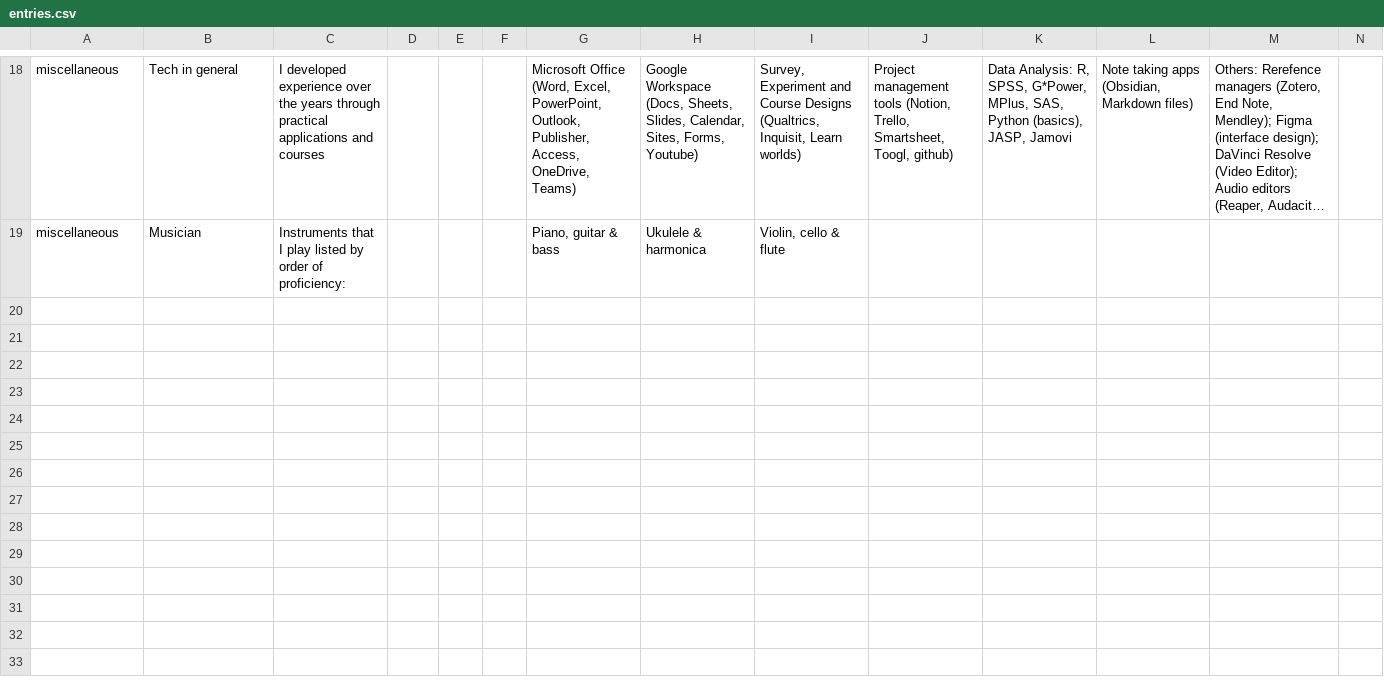
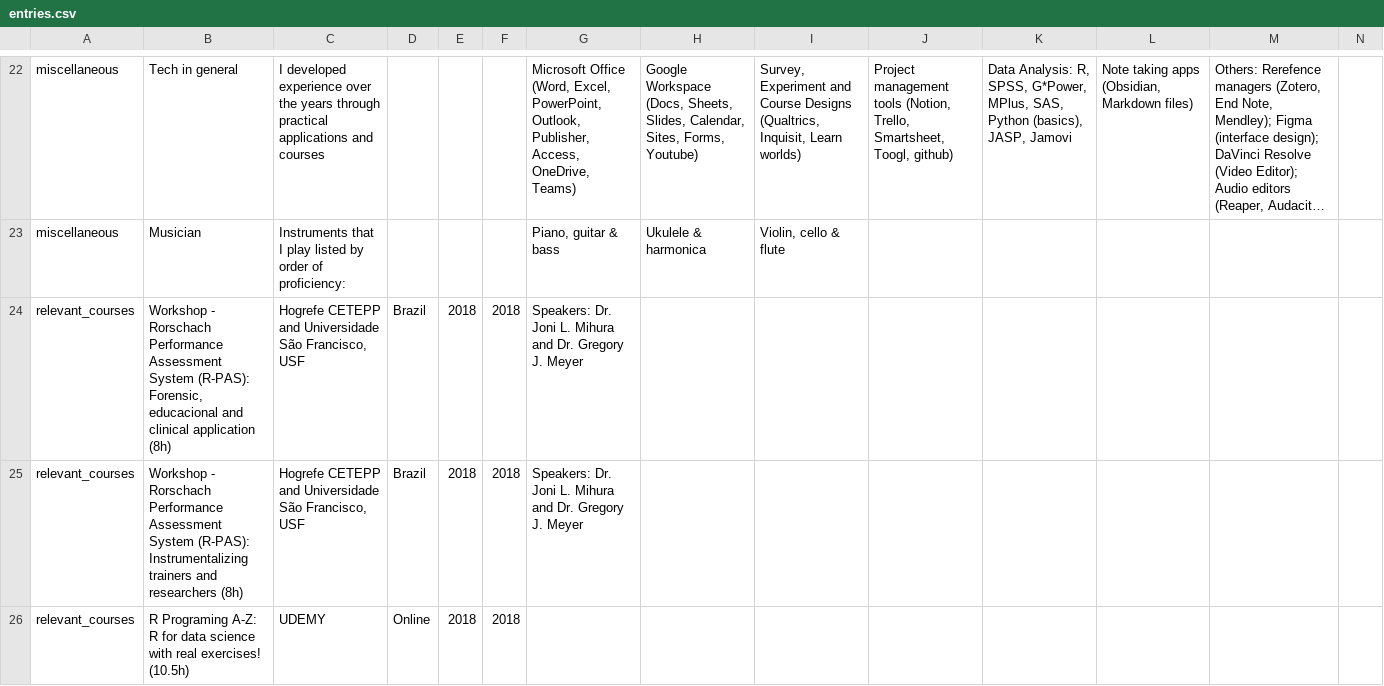
Before and after one commit to ruampimentel/Pimentel_CV, a CSV file: data/entries.csv, drawn as a sheet; only a part is shown, gaps mark what is left out; long unchanged cells end in …; the diff covers the shown part only; the diff names each change by its address in the sheet, - before the commit and + after, or states it on an @@ line.

```diff
--- a/data/entries.csv
+++ b/data/entries.csv
+row 24: relevant_courses | Workshop - Rorschach Performance Assessment System (R-PAS): Forensic, educacional and clinical application (8h) | Hogrefe CETEPP and Universidade São Francisco, USF | Brazil | 2018 | 2018 | Speakers: Dr. Joni L. Mihura and Dr. Gregory J. Meyer
+row 25: relevant_courses | Workshop - Rorschach Performance Assessment System (R-PAS): Instrumentalizing trainers and researchers (8h) | Hogrefe CETEPP and Universidade São Francisco, USF | Brazil | 2018 | 2018 | Speakers: Dr. Joni L. Mihura and Dr. Gregory J. Meyer
+row 26: relevant_courses | R Programing A-Z: R for data science with real exercises! (10.5h) | UDEMY | Online | 2018 | 2018
```
Also changed, not shown: 7 added rows elsewhere in this file, 4 other files.
